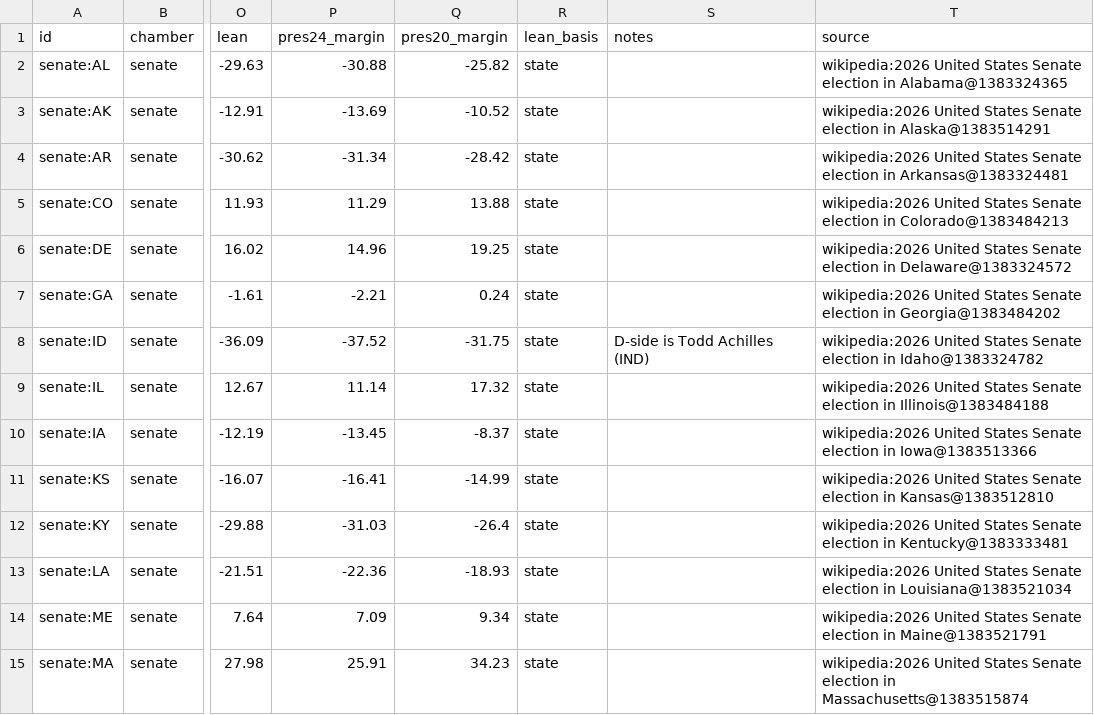
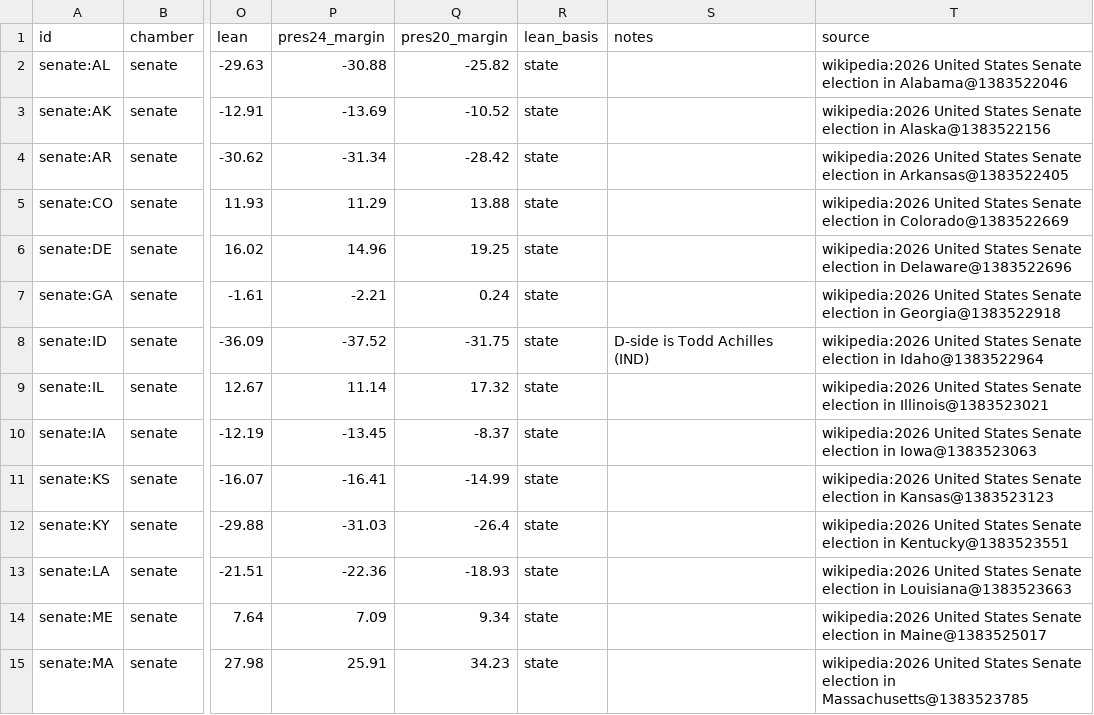
Before and after one commit to KaraZajac/MIDTERMS2026, a CSV file: data/races/senate.csv, drawn as a sheet; only a part is shown, gaps mark what is left out; the diff covers the shown part only; the diff names each change by its address in the sheet, - before the commit and + after, or states it on an @@ line.

```diff
--- a/data/races/senate.csv
+++ b/data/races/senate.csv
-T2 (source): …election in Alabama@1383324365
+T2 (source): …election in Alabama@1383522046
-T3 (source): …election in Alaska@1383514291
+T3 (source): …election in Alaska@1383522156
-T4 (source): …election in Arkansas@1383324481
+T4 (source): …election in Arkansas@1383522405
-T5 (source): …election in Colorado@1383484213
+T5 (source): …election in Colorado@1383522669
-T6 (source): …election in Delaware@1383324572
+T6 (source): …election in Delaware@1383522696
-T7 (source): …election in Georgia@1383484202
+T7 (source): …election in Georgia@1383522918
-T8 (source): …election in Idaho@1383324782
+T8 (source): …election in Idaho@1383522964
-T9 (source): …election in Illinois@1383484188
+T9 (source): …election in Illinois@1383523021
-T10 (source): …election in Iowa@1383513366
+T10 (source): …election in Iowa@1383523063
-T11 (source): …election in Kansas@1383512810
+T11 (source): …election in Kansas@1383523123
-T12 (source): …election in Kentucky@1383333481
+T12 (source): …election in Kentucky@1383523551
-T13 (source): …election in Louisiana@1383521034
+T13 (source): …election in Louisiana@1383523663
-T14 (source): …election in Maine@1383521791
+T14 (source): …election in Maine@1383525017
-T15 (source): …election in Massachusetts@1383515874
+T15 (source): …election in Massachusetts@1383523785
```
Also changed, not shown: 15 edited cells elsewhere in this file, data/polls/races.csv, data/ratings.csv, 13 other files.
